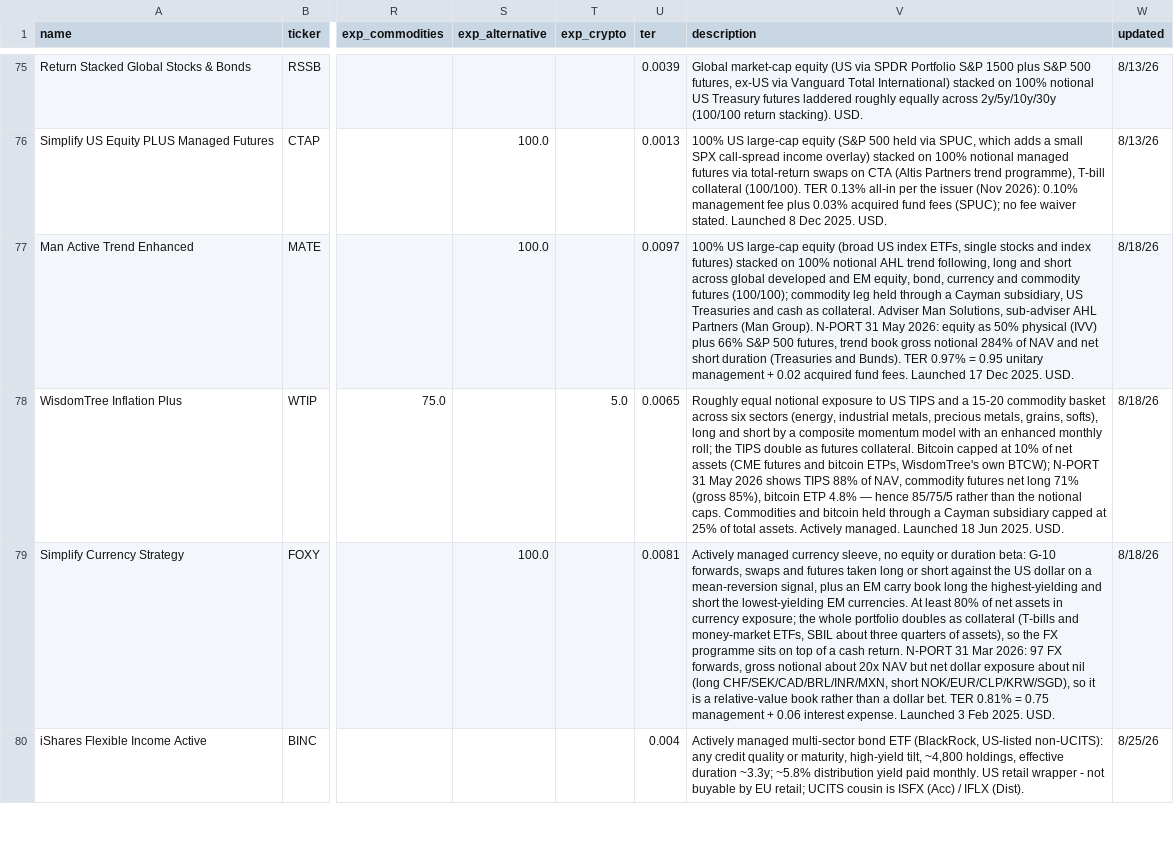
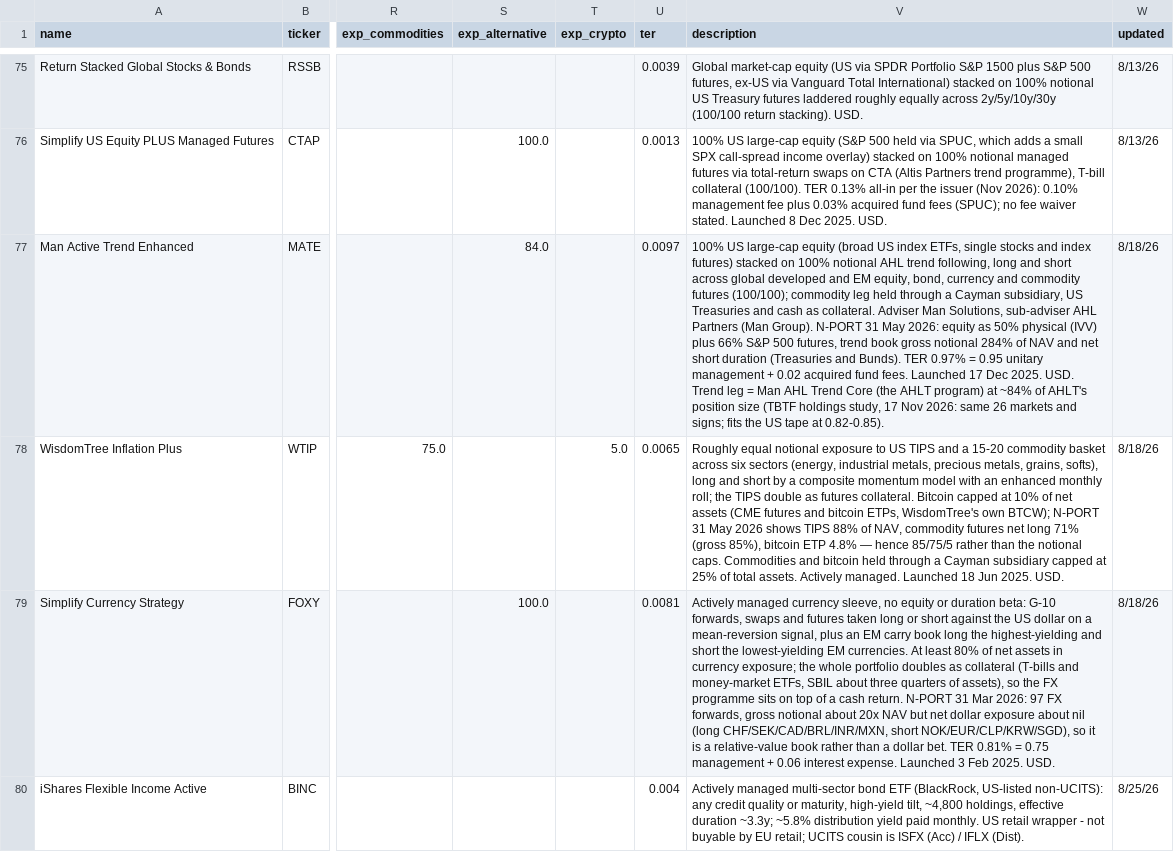
Before and after one commit to simonesassi-eng/tarzan, a CSV file: input/instrument_taxonomy.csv, drawn as a sheet; only a part is shown, gaps mark what is left out; the diff covers the shown part only; the diff names each change by its address in the sheet, - before the commit and + after, or states it on an @@ line.

Commit message:
fix(backtest): the UCITS MATE is MSCI World + 0.65x AHL Trend Core, not the US class
TBTF holdings study (17 Nov 2026): both Man Active Trend Enhanced classes run
AHL's Trend Core program, the one AHLT is (same 26 markets and signs), at
different sizes, and on different equity legs: the US class is S&P 500 +
~0.84x AHLT, the UCITS MSCI World + ~0.65x (provisional, one date).

- a twin must share the curated composition, not only the name: the US MATE
  no longer stands in for the UCITS; MFEH<-DBMFE still does
- new proxy bucket Alternative:AHL (_ahl_trend_series): AHLT grossed up by its
  fee from Aug 2023, before it the generic trend proxy's excess return
  rescaled to AHLT's vol; both MATE ISINs route their trend leg to it
- catalog exp_alternative: MATE US 84, the UCITS 65

Validation on real prices (docs/BACKTEST_METHOD.md): MATE US model vs tape,
Dec 2025-Nov 2026, monthly corr 0.995, vol 19.9% vs 20.9%, model 1.7%/yr
above; weekly tracking error is lowest at the 0.84 scale. Shift on the
newsletter's target line: about 0.1pp on 1M, under 0.05pp on 3M/YTD/SI.

```diff
--- a/input/instrument_taxonomy.csv
+++ b/input/instrument_taxonomy.csv
-S77 (exp_alternative): 100.0
+S77 (exp_alternative): 84.0
-V77 (description): …2025. USD.
+V77 (description): …2025. USD. Trend leg = Man AHL Trend Core (the AHLT program) at ~84% of AHLT's position size (TBTF holdings study, 17 Nov 2026: same 26 markets and signs; fits the US tape at 0.82-0.85).
```
Also changed, not shown: 2 edited cells elsewhere in this file, 7 other files.
